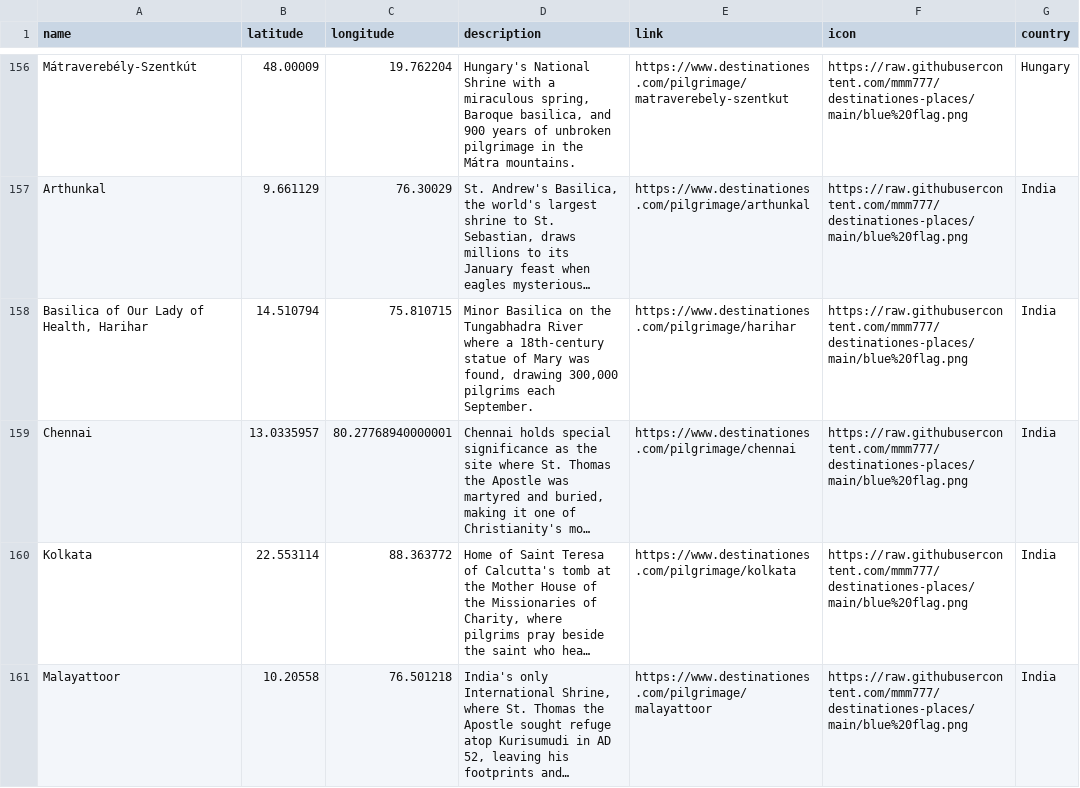
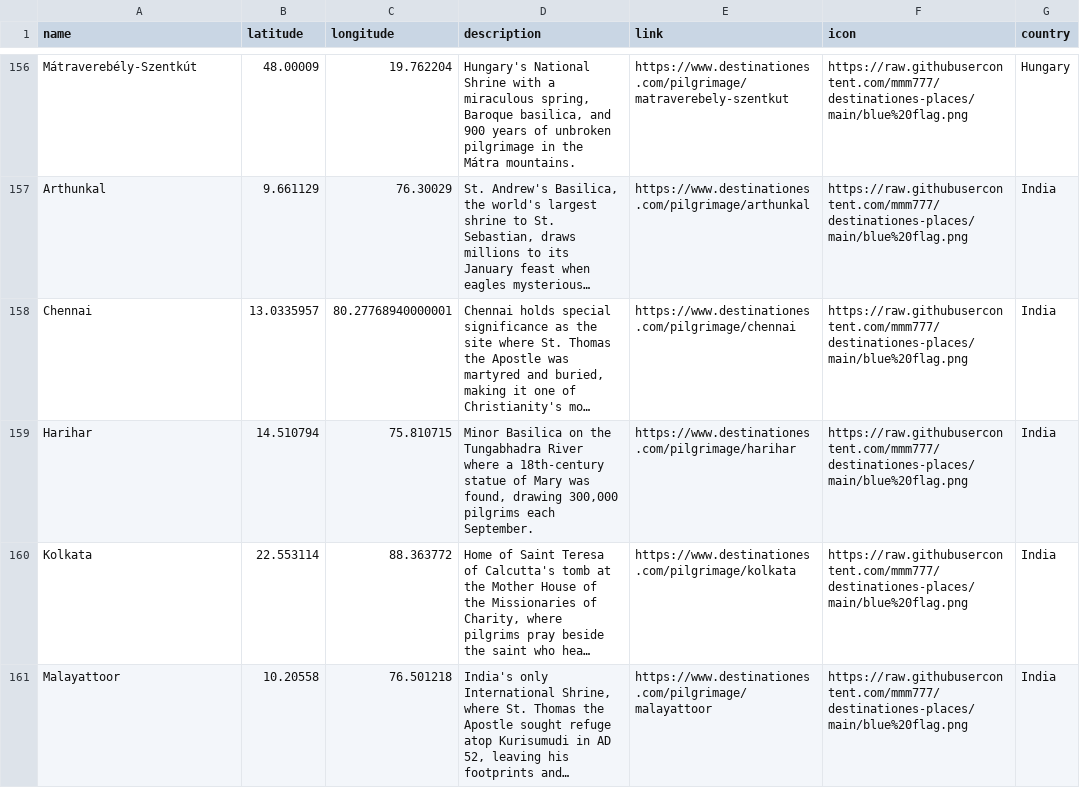
Before and after one commit to mmm777/destinationes-places, a CSV file: places.csv, drawn as a sheet; only a part is shown, gaps mark what is left out; long unchanged cells end in …; removed rows and columns are numbered as before the commit, all else as after; the diff names each change by its address in the sheet, - before the commit and + after, or states it on an @@ line.

Commit message:
Update places.csv (396 places)

```diff
--- a/places.csv
+++ b/places.csv
-row 158: Basilica of Our Lady of Health, Harihar | 14.510794 | 75.810715 | Minor Basilica on the Tungabhadra River where a 18th-century statue of Mary was found, drawing 300,000 pilgrims each September. | https://www.destinationes.com/pilgrimage/harihar | https://raw.githubusercontent.com/mmm777/destinationes-places/main/blue%20flag.png | India
+row 159: Harihar | 14.510794 | 75.810715 | Minor Basilica on the Tungabhadra River where a 18th-century statue of Mary was found, drawing 300,000 pilgrims each September. | https://www.destinationes.com/pilgrimage/harihar | https://raw.githubusercontent.com/mmm777/destinationes-places/main/blue%20flag.png | India
```
